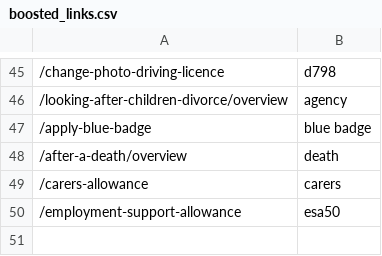
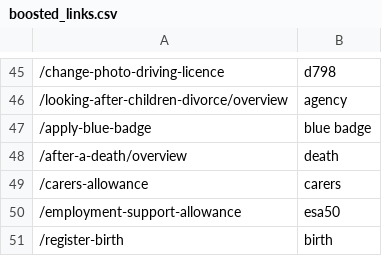
Before and after one commit to alphagov/search-api, a CSV file: data/boosted_links.csv, drawn as a sheet; only a part is shown, gaps mark what is left out; the diff names each change by its address in the sheet, - before the commit and + after, or states it on an @@ line.

Commit message:
Update data/boosted_links.csv

```diff
--- a/data/boosted_links.csv
+++ b/data/boosted_links.csv
+row 51: /register-birth | birth
```
